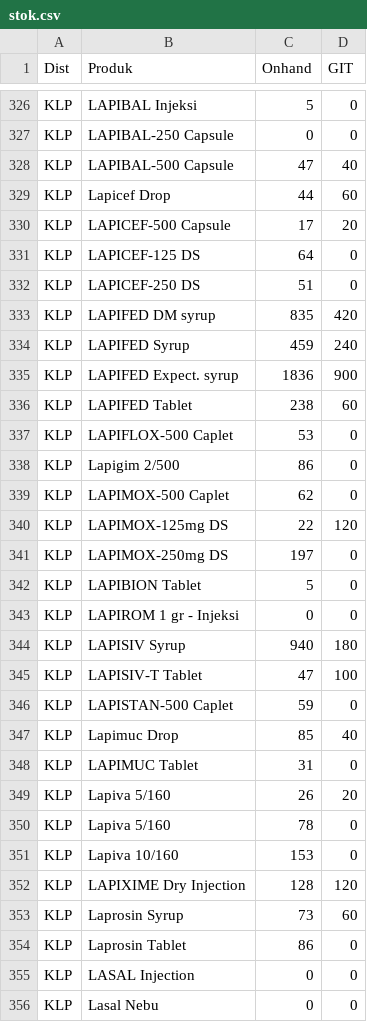
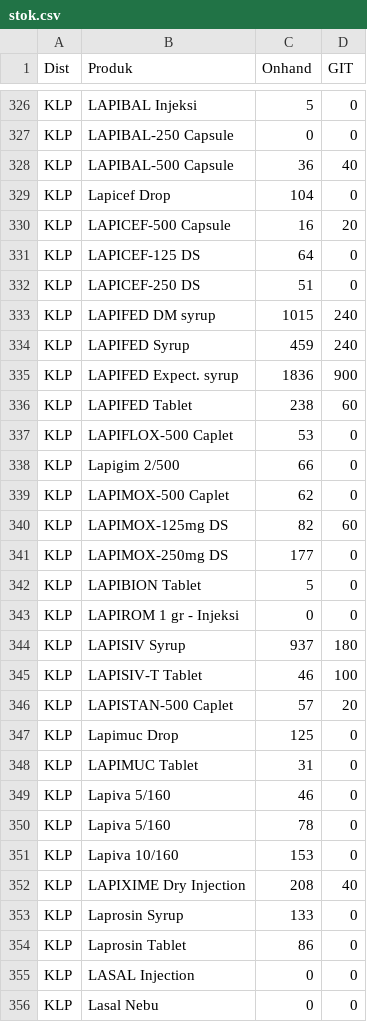
Before and after one commit to TIMSMD24/DataSMD, a CSV file: stok.csv, drawn as a sheet; only a part is shown, gaps mark what is left out; the diff covers the shown part only.

Commit message:
Update stok.csv

```diff
--- a/stok.csv
+++ b/stok.csv
@@ -327,8 +327,8 @@ KLP,LAPIBAL Injeksi,5,0
 KLP,LAPIBAL-250 Capsule,0,0
-KLP,LAPIBAL-500 Capsule,47,40
-KLP,Lapicef Drop,44,60
-KLP,LAPICEF-500 Capsule,17,20
+KLP,LAPIBAL-500 Capsule,36,40
+KLP,Lapicef Drop,104,0
+KLP,LAPICEF-500 Capsule,16,20
 KLP,LAPICEF-125 DS,64,0
 KLP,LAPICEF-250 DS,51,0
-KLP,LAPIFED DM syrup,835,420
+KLP,LAPIFED DM syrup,1015,240
 KLP,LAPIFED Syrup,459,240
@@ -337,18 +337,18 @@ KLP,LAPIFED Tablet,238,60
 KLP,LAPIFLOX-500 Caplet,53,0
-KLP,Lapigim 2/500,86,0
+KLP,Lapigim 2/500,66,0
 KLP,LAPIMOX-500 Caplet,62,0
-KLP,LAPIMOX-125mg DS,22,120
-KLP,LAPIMOX-250mg DS,197,0
+KLP,LAPIMOX-125mg DS,82,60
+KLP,LAPIMOX-250mg DS,177,0
 KLP,LAPIBION Tablet,5,0
 KLP,LAPIROM 1 gr - Injeksi,0,0
-KLP,LAPISIV Syrup,940,180
-KLP,LAPISIV-T Tablet,47,100
-KLP,LAPISTAN-500 Caplet,59,0
-KLP,Lapimuc Drop,85,40
+KLP,LAPISIV Syrup,937,180
+KLP,LAPISIV-T Tablet,46,100
+KLP,LAPISTAN-500 Caplet,57,20
+KLP,Lapimuc Drop,125,0
 KLP,LAPIMUC Tablet,31,0
-KLP,Lapiva 5/160,26,20
+KLP,Lapiva 5/160,46,0
 KLP,Lapiva 5/160,78,0
 KLP,Lapiva 10/160,153,0
-KLP,LAPIXIME Dry Injection,128,120
-KLP,Laprosin Syrup,73,60
+KLP,LAPIXIME Dry Injection,208,40
+KLP,Laprosin Syrup,133,0
 KLP,Laprosin Tablet,86,0
```
Also changed, not shown: 1 added row, 1 removed row and 124 edited cells elsewhere in this file.
